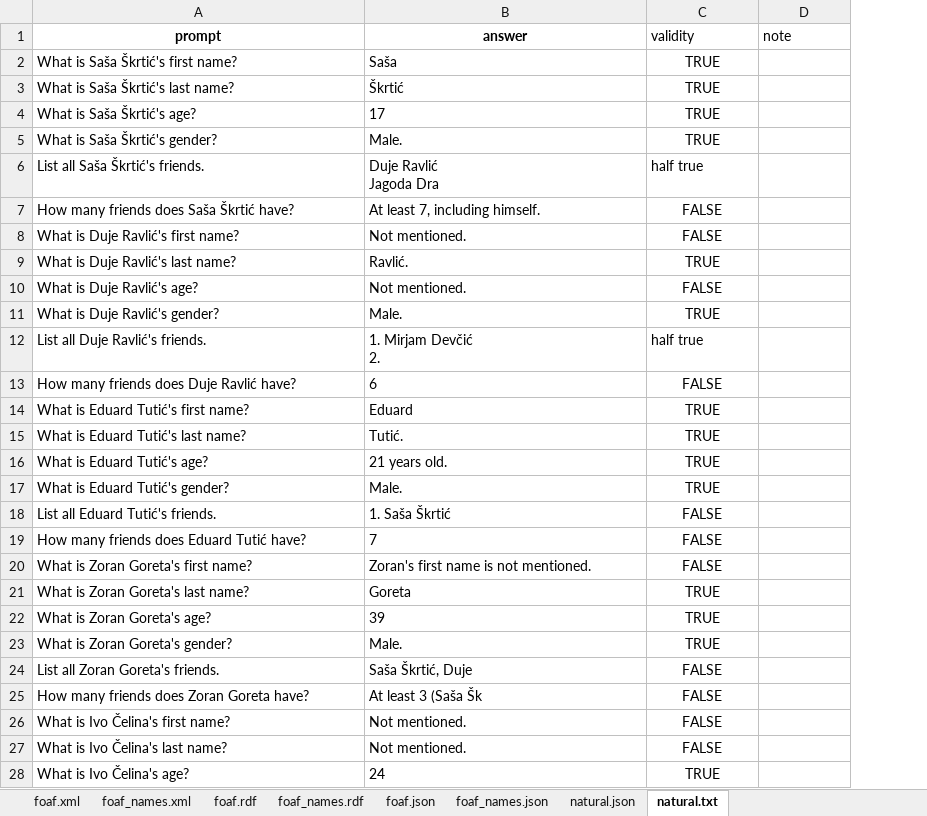
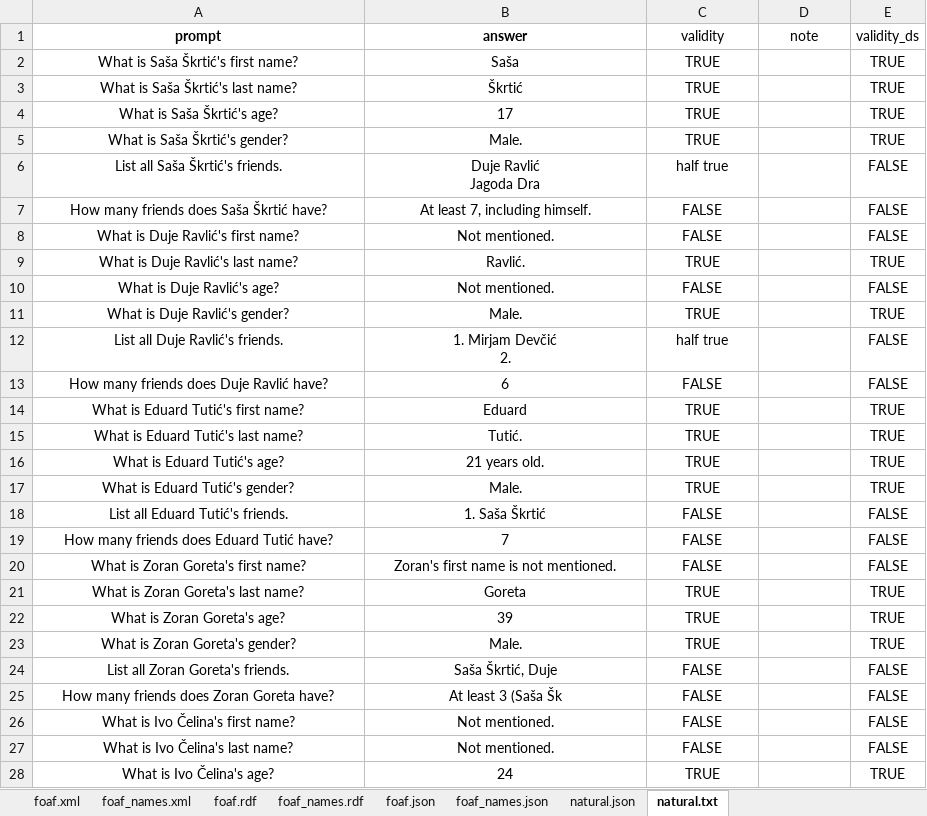
Before and after one commit to SvenLeoKupres/custom_foaf_dataset, an Excel workbook: experiment3/test3.xlsx, sheet natural.txt, drawn as a sheet; only a part is shown; values as stored, in another font and other column widths than the file's, no borders; the diff covers the shown part only; the diff names each change by its address in the sheet, - before the commit and + after, or states it on an @@ line.

```diff
--- a/experiment3/test3.xlsx (sheet natural.txt)
+++ b/experiment3/test3.xlsx (sheet natural.txt)
+column E (validity_ds), rows 2-28: TRUE | TRUE | TRUE | TRUE | FALSE | FALSE | FALSE | TRUE | FALSE | TRUE | FALSE | FALSE | TRUE | TRUE | TRUE | TRUE | FALSE | FALSE | FALSE | TRUE | TRUE | TRUE | FALSE | FALSE | FALSE | FALSE | TRUE
-C1:D1 alignment: left
+C1:D1 alignment: center
-A2:B5 alignment: left
+A2:B5 alignment: center
-A6:C6 alignment: left
+A6:C6 alignment: center
-A7:B11 alignment: left
+A7:B11 alignment: center
-A12:C12 alignment: left
+A12:C12 alignment: center
-A13:B28 alignment: left
+A13:B28 alignment: center
```
Also changed, not shown: cell formats elsewhere in this sheet, sheet foaf.rdf, sheet foaf.json, sheet foaf_names.xml, sheet natural.json, sheet foaf_names.json, sheet foaf_names.rdf, formulas that keep their value.
